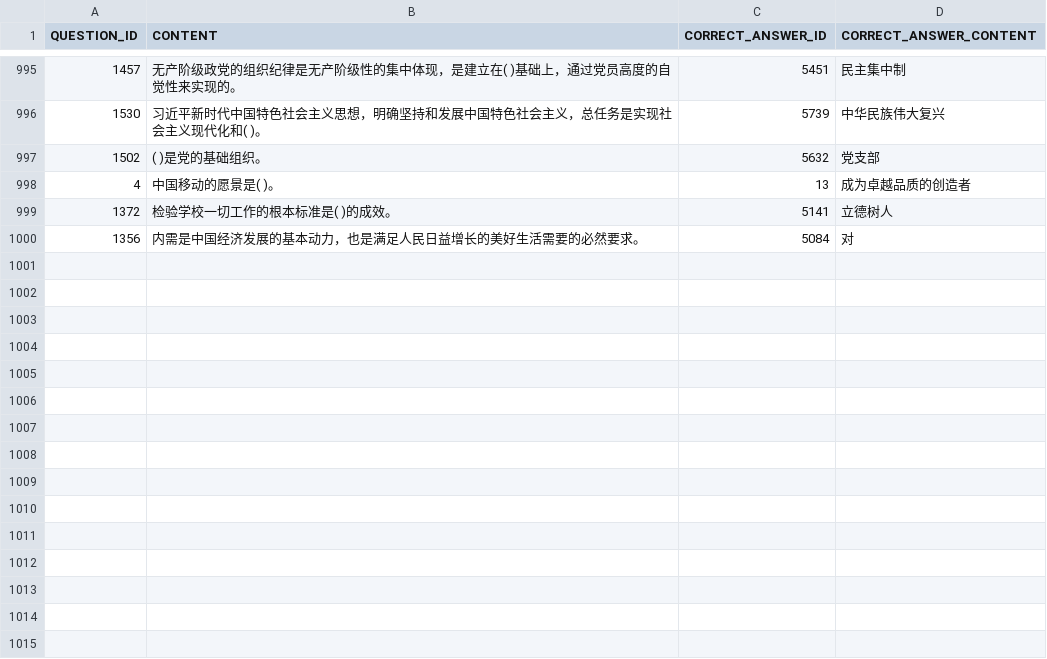
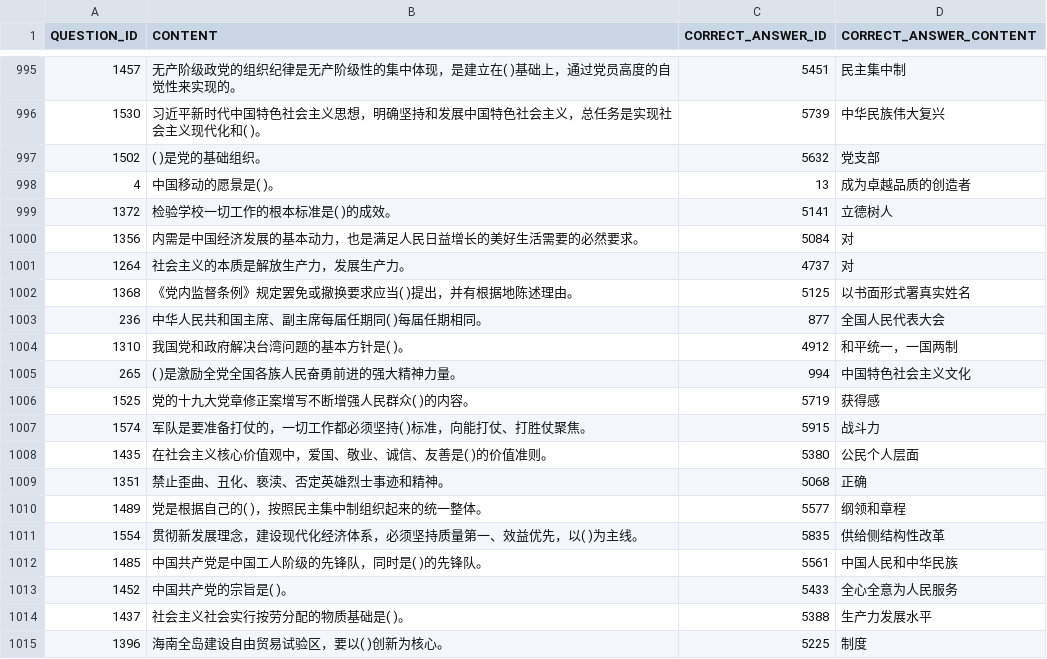
Before and after one commit to fonoisrev/auto-answer, a CSV file: data/question.csv, drawn as a sheet; only a part is shown, gaps mark what is left out; the diff names each change by its address in the sheet, - before the commit and + after, or states it on an @@ line.

Commit message:
提交题库

```diff
--- a/data/question.csv
+++ b/data/question.csv
+row 1001: 1264 | 社会主义的本质是解放生产力，发展生产力。 | 4737 | 对
+row 1002: 1368 | 《党内监督条例》规定罢免或撤换要求应当( )提出，并有根据地陈述理由。 | 5125 | 以书面形式署真实姓名
+row 1003: 236 | 中华人民共和国主席、副主席每届任期同( )每届任期相同。 | 877 | 全国人民代表大会
+row 1004: 1310 | 我国党和政府解决台湾问题的基本方针是( )。 | 4912 | 和平统一，一国两制
+row 1005: 265 | ( )是激励全党全国各族人民奋勇前进的强大精神力量。 | 994 | 中国特色社会主义文化
+row 1006: 1525 | 党的十九大党章修正案增写不断增强人民群众( )的内容。 | 5719 | 获得感
+row 1007: 1574 | 军队是要准备打仗的，一切工作都必须坚持( )标准，向能打仗、打胜仗聚焦。 | 5915 | 战斗力
+row 1008: 1435 | 在社会主义核心价值观中，爱国、敬业、诚信、友善是( )的价值准则。 | 5380 | 公民个人层面
+row 1009: 1351 | 禁止歪曲、丑化、亵渎、否定英雄烈士事迹和精神。 | 5068 | 正确
+row 1010: 1489 | 党是根据自己的( )，按照民主集中制组织起来的统一整体。 | 5577 | 纲领和章程
+row 1011: 1554 | 贯彻新发展理念，建设现代化经济体系，必须坚持质量第一、效益优先，以( )为主线。 | 5835 | 供给侧结构性改革
+row 1012: 1485 | 中国共产党是中国工人阶级的先锋队，同时是( )的先锋队。 | 5561 | 中国人民和中华民族
+row 1013: 1452 | 中国共产党的宗旨是( )。 | 5433 | 全心全意为人民服务
+row 1014: 1437 | 社会主义社会实行按劳分配的物质基础是( )。 | 5388 | 生产力发展水平
+row 1015: 1396 | 海南全岛建设自由贸易试验区，要以( )创新为核心。 | 5225 | 制度
```
